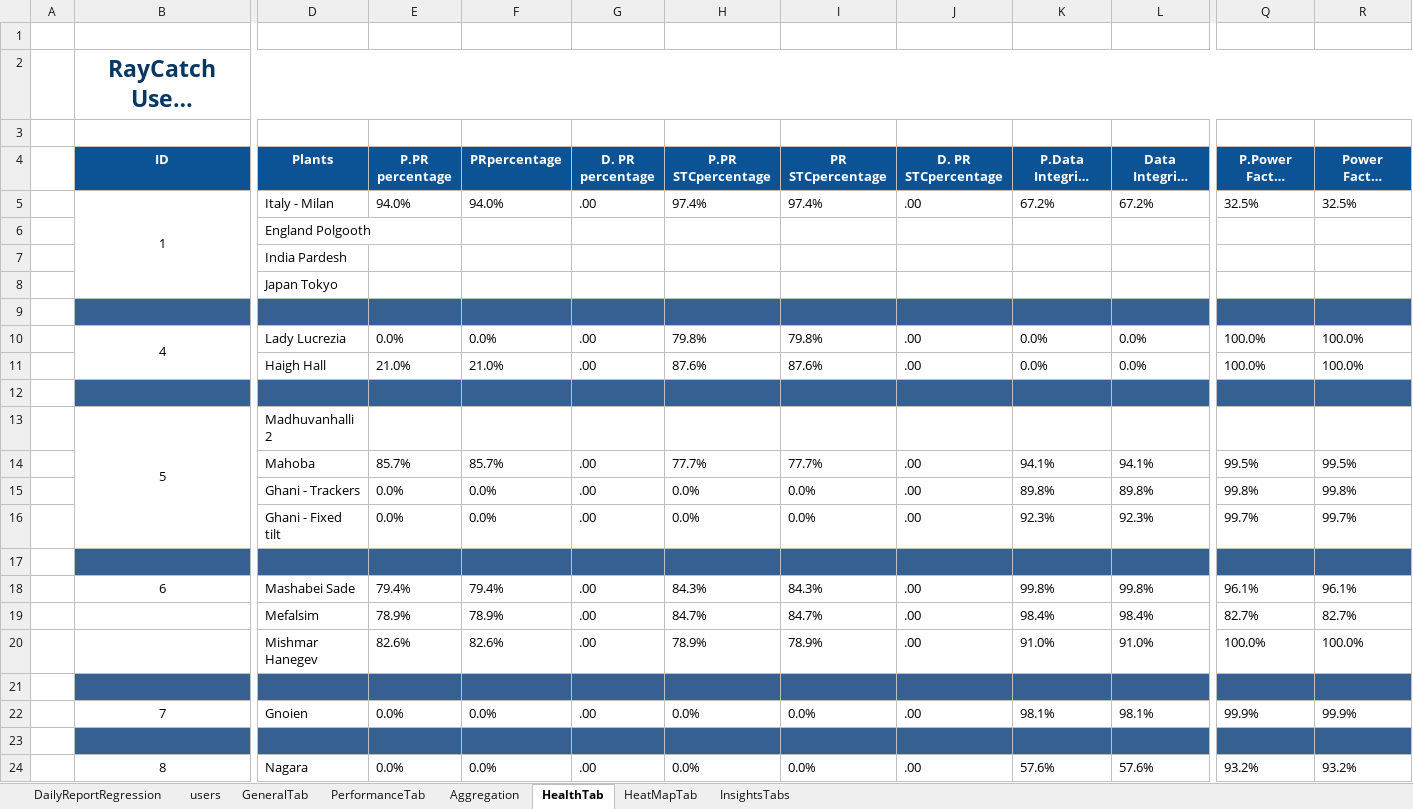
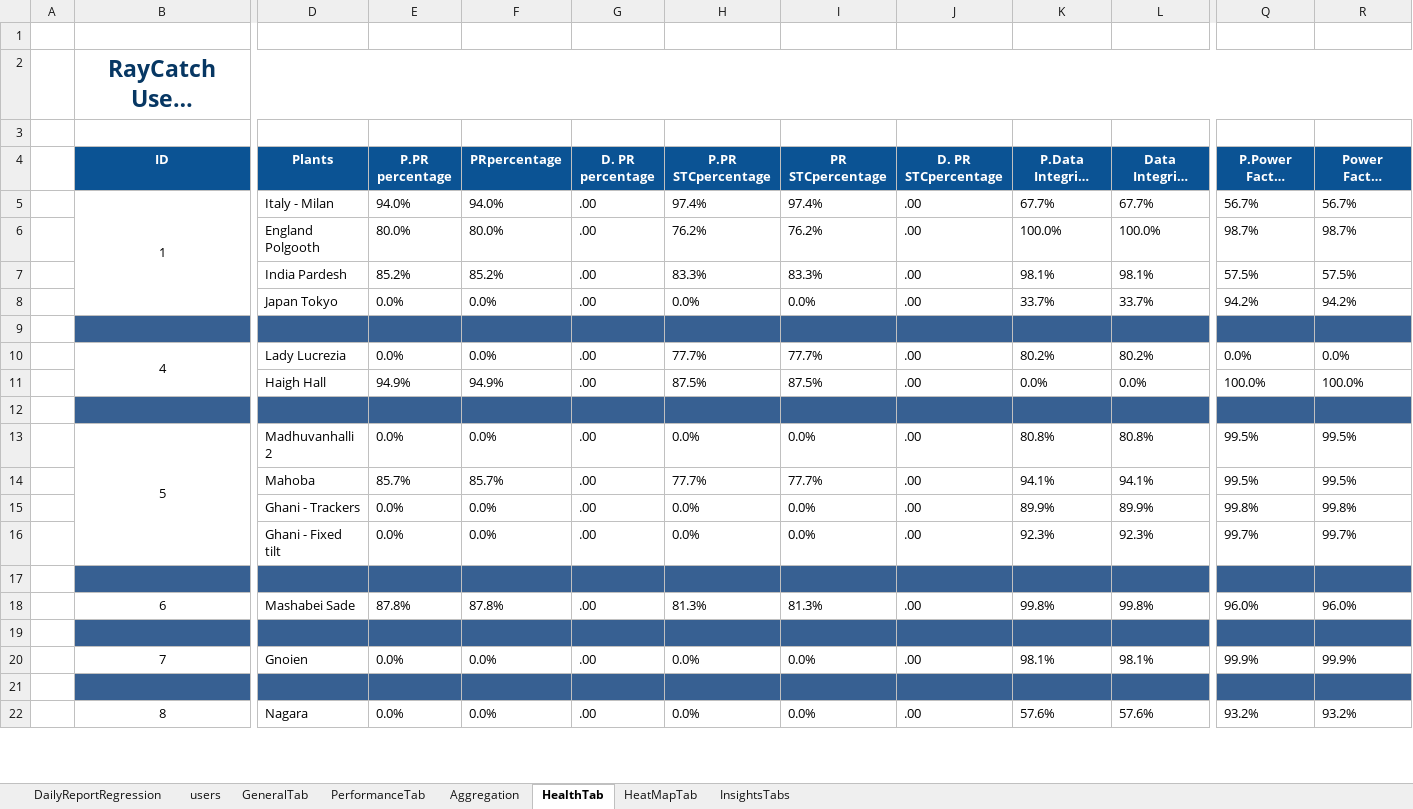
Before and after one commit to tariqalrob97/RayCatch, an Excel workbook: src/com/generic/config/DataSheet.xlsx, sheet HealthTab, drawn as a sheet; only a part is shown, gaps mark what is left out; long unchanged cells end in …; values as stored, in another font and other column widths than the file's, no borders; conditional formats not drawn; removed rows and columns are numbered as before the commit, all else as after; rows hold the shown columns only; the diff covers the shown part only; the diff names each change by its address in the sheet, - before the commit and + after, or states it on an @@ line.

```diff
--- a/src/com/generic/config/DataSheet.xlsx (sheet HealthTab)
+++ b/src/com/generic/config/DataSheet.xlsx (sheet HealthTab)
-K5 (P.Data Integrity percentage): 67.2%
+K5 (P.Data Integrity percentage): 67.7%
-L5 (Data Integrity percentage): 67.2%
+L5 (Data Integrity percentage): 67.7%
-Q5 (P.Power Factor percentage): 32.5%
+Q5 (P.Power Factor percentage): 56.7%
-R5 (Power Factor percentage): 32.5%
+R5 (Power Factor percentage): 56.7%
-row 6:  |  | England Polgooth
-row 7:  |  | India Pardesh
-row 8:  |  | Japan Tokyo
+row 6:  |  | England Polgooth | 80.0% | 80.0% | .00 | 76.2% | 76.2% | .00 | 100.0% | 100.0% | 98.7% | 98.7%
+row 7:  |  | India Pardesh | 85.2% | 85.2% | .00 | 83.3% | 83.3% | .00 | 98.1% | 98.1% | 57.5% | 57.5%
+row 8:  |  | Japan Tokyo | 0.0% | 0.0% | .00 | 0.0% | 0.0% | .00 | 33.7% | 33.7% | 94.2% | 94.2%
-H10 (P.PR STCpercentage): 79.8%
+H10 (P.PR STCpercentage): 77.7%
-I10 (PR STCpercentage): 79.8%
+I10 (PR STCpercentage): 77.7%
-K10 (P.Data Integrity percentage): 0.0%
+K10 (P.Data Integrity percentage): 80.2%
-L10 (Data Integrity percentage): 0.0%
+L10 (Data Integrity percentage): 80.2%
-Q10 (P.Power Factor percentage): 100.0%
+Q10 (P.Power Factor percentage): 0.0%
-R10 (Power Factor percentage): 100.0%
+R10 (Power Factor percentage): 0.0%
-E11 (P.PR percentage): 21.0%
+E11 (P.PR percentage): 94.9%
-F11 (PRpercentage): 21.0%
+F11 (PRpercentage): 94.9%
-H11 (P.PR STCpercentage): 87.6%
+H11 (P.PR STCpercentage): 87.5%
-I11 (PR STCpercentage): 87.6%
+I11 (PR STCpercentage): 87.5%
-row 13:  | 5 | Madhuvanhalli 2
+row 13:  | 5 | Madhuvanhalli 2 | 0.0% | 0.0% | .00 | 0.0% | 0.0% | .00 | 80.8% | 80.8% | 99.5% | 99.5%
-K15 (P.Data Integrity percentage): 89.8%
+K15 (P.Data Integrity percentage): 89.9%
-L15 (Data Integrity percentage): 89.8%
+L15 (Data Integrity percentage): 89.9%
-E18 (P.PR percentage): 79.4%
+E18 (P.PR percentage): 87.8%
-F18 (PRpercentage): 79.4%
+F18 (PRpercentage): 87.8%
-H18 (P.PR STCpercentage): 84.3%
+H18 (P.PR STCpercentage): 81.3%
-I18 (PR STCpercentage): 84.3%
+I18 (PR STCpercentage): 81.3%
-Q18 (P.Power Factor percentage): 96.1%
+Q18 (P.Power Factor percentage): 96.0%
-R18 (Power Factor percentage): 96.1%
+R18 (Power Factor percentage): 96.0%
-row 19:  |  | Mefalsim | 78.9% | 78.9% | .00 | 84.7% | 84.7% | .00 | 98.4% | 98.4% | 82.7% | 82.7%
-row 20:  |  | Mishmar Hanegev | 82.6% | 82.6% | .00 | 78.9% | 78.9% | .00 | 91.0% | 91.0% | 100.0% | 100.0%
```
Also changed, not shown: 42 removed rows, 35 edited cells and merged cells elsewhere in this sheet, sheet InsightsTabs, sheet HeatMapTab, sheet GeneralTab, sheet Aggregation, sheet PerformanceTab, sheet DailyReportRegression, 1 more sheet, 7 other files.
